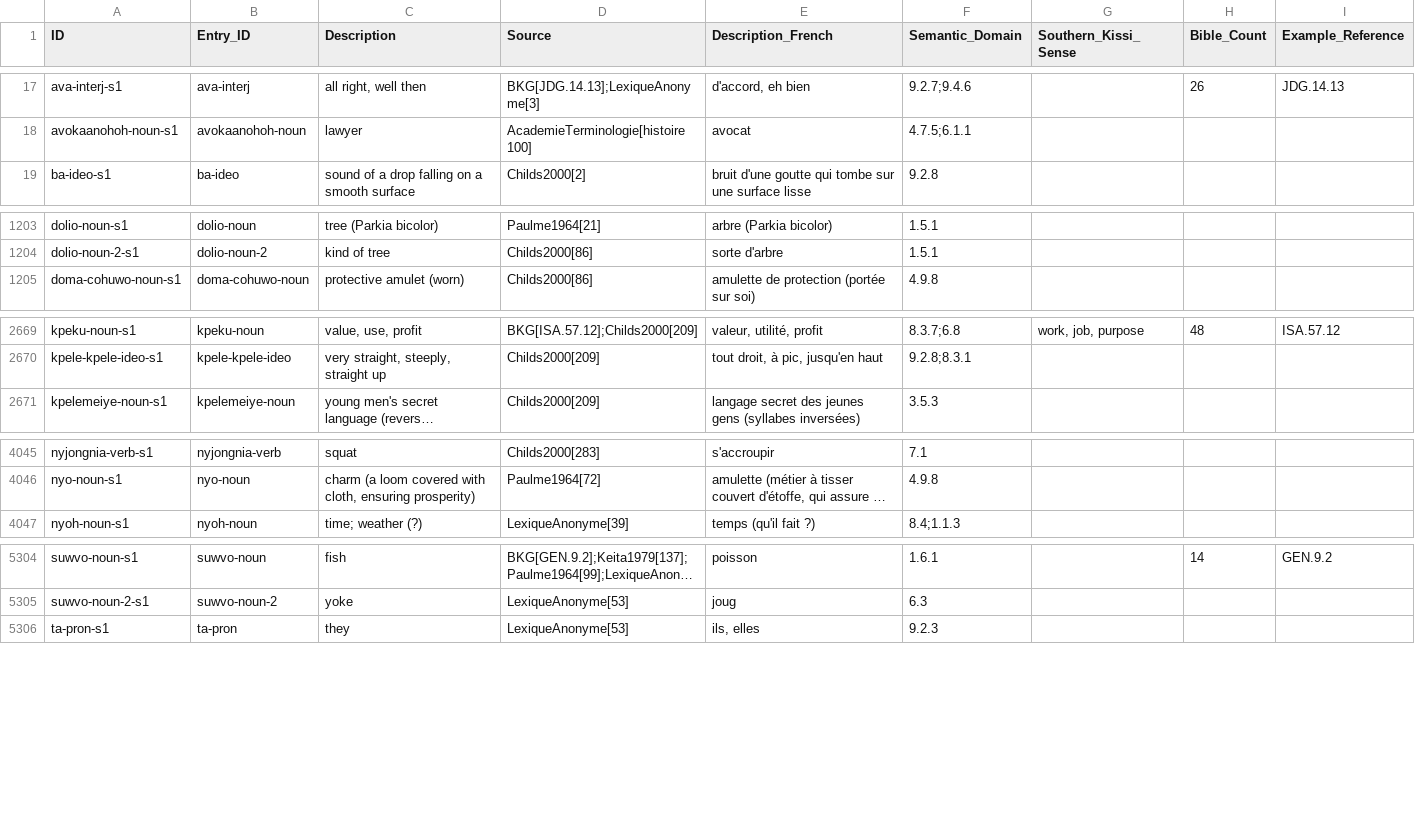
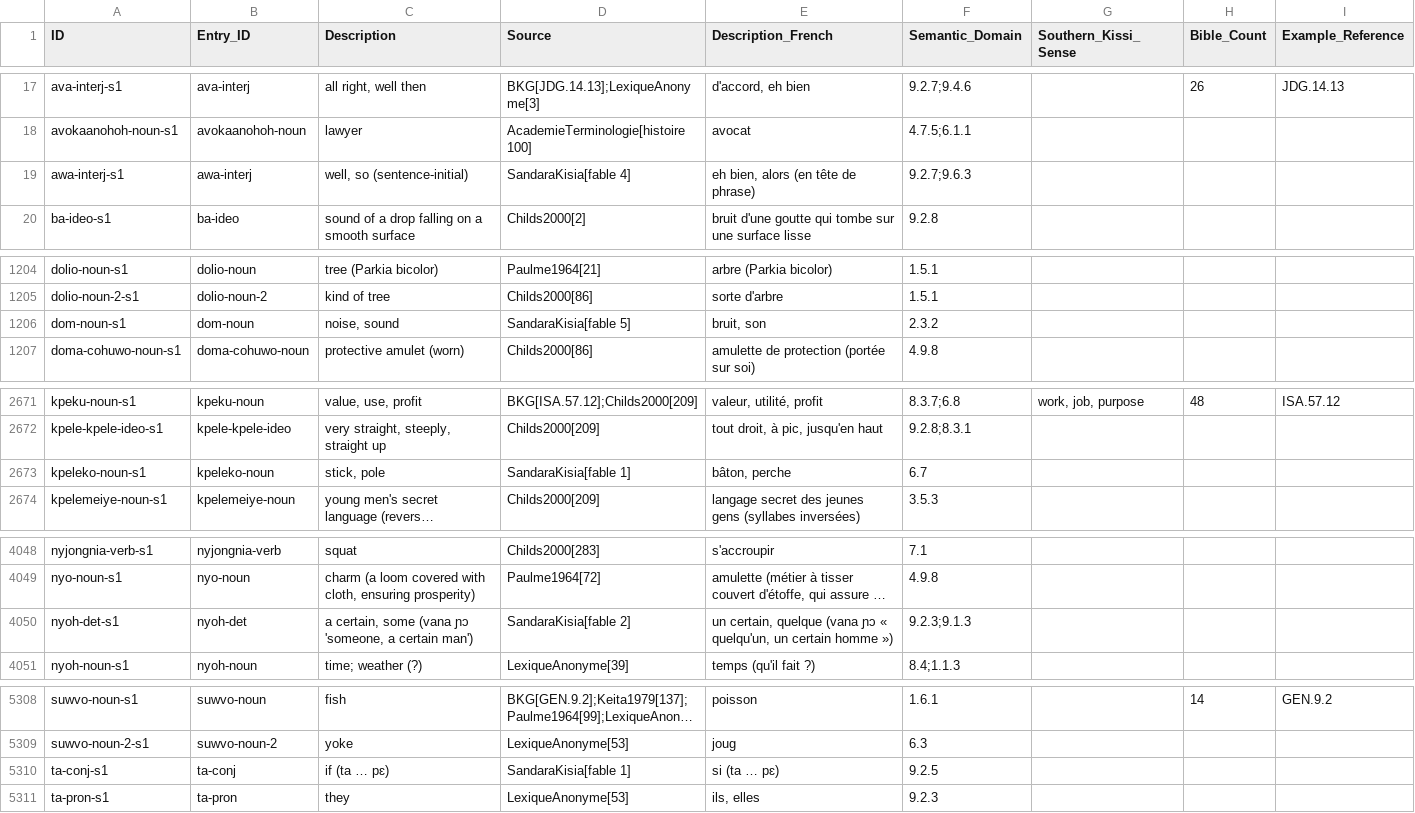
Before and after one commit to kebasaa/kisiei-language, a CSV file: lexicon/cldf/senses.csv, drawn as a sheet; only a part is shown, gaps mark what is left out; long unchanged cells end in …; the diff covers the shown part only; the diff names each change by its address in the sheet, - before the commit and + after, or states it on an @@ line.

Commit message:
Lexicon: pass over Sandara Kissia; pronoun + pila on the old-and-new page
- 5 new entries from context (sandara-1.yaml), 48 entries get Sandara as northern
  evidence; most Sandara words are Bible words in the old spelling
- old-and-new: Sandara and the Lexique write pronoun + pila as one word

```diff
--- a/lexicon/cldf/senses.csv
+++ b/lexicon/cldf/senses.csv
+row 19: awa-interj-s1 | awa-interj | well, so (sentence-initial) | SandaraKisia[fable 4] | eh bien, alors (en tête de phrase) | 9.2.7;9.6.3
+row 1206: dom-noun-s1 | dom-noun | noise, sound | SandaraKisia[fable 5] | bruit, son | 2.3.2
+row 2673: kpeleko-noun-s1 | kpeleko-noun | stick, pole | SandaraKisia[fable 1] | bâton, perche | 6.7
+row 4050: nyoh-det-s1 | nyoh-det | a certain, some (vana ɲɔ 'someone, a certain man') | SandaraKisia[fable 2] | un certain, quelque (vana ɲɔ « quelqu'un, un certain homme ») | 9.2.3;9.1.3
+row 5310: ta-conj-s1 | ta-conj | if (ta … pɛ) | SandaraKisia[fable 1] | si (ta … pɛ) | 9.2.5
```
Also changed, not shown: 48 edited cells elsewhere in this file, lexicon/cldf/entries.csv, 26 other files.
